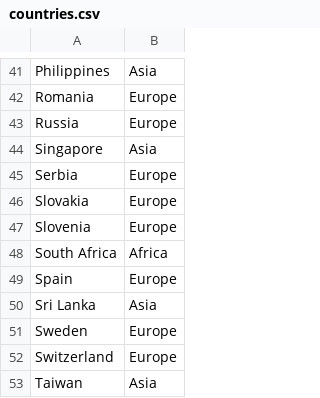
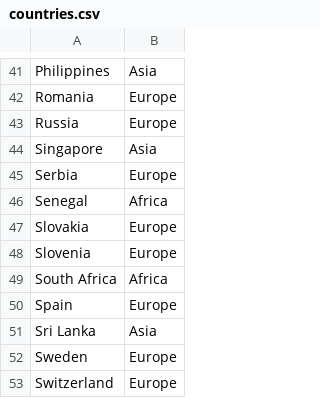
Before and after one commit to szabgab/codeandtalk.com, a CSV file: data/countries.csv, drawn as a sheet; only a part is shown, gaps mark what is left out; the shorter side is filled out with more unchanged rows.

Commit message:
Add Senegal to list of the avalaible countries

```diff
--- a/data/countries.csv
+++ b/data/countries.csv
@@ -45,2 +45,3 @@ Singapore,Asia
 Serbia,Europe
+Senegal,Africa
 Slovakia,Europe
```
